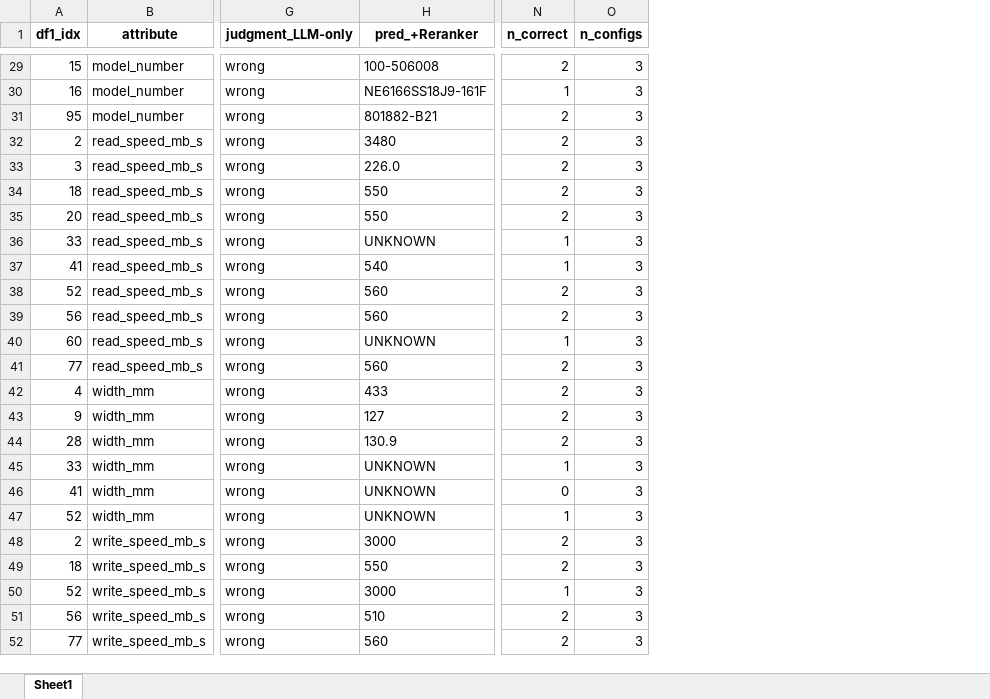
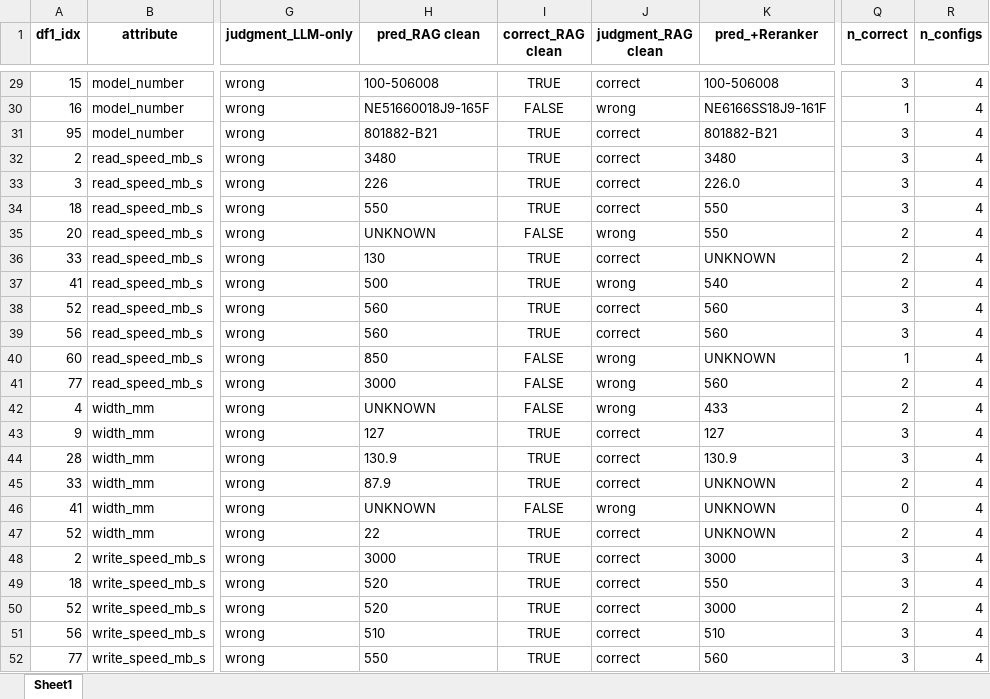
Before and after one commit to marmeepandya/RAGCleaner, an Excel workbook: side_by_side_comparison.xlsx, sheet Sheet1, drawn as a sheet; only a part is shown, gaps mark what is left out; values as stored, in another font and other column widths than the file's, no borders; addresses are those after the commit; the diff covers the shown part only; the diff names each change by its address in the sheet, - before the commit and + after, or states it on an @@ line.

```diff
--- a/side_by_side_comparison.xlsx (sheet Sheet1)
+++ b/side_by_side_comparison.xlsx (sheet Sheet1)
+column H (pred_RAG clean), rows 29-52: 100-506008 | NE51660018J9-165F | 801882-B21 | 3480 | 226 | 550 | UNKNOWN | 130 | 500 | 560 | 560 | 850 | 3000 | UNKNOWN | 127 | 130.9 | 87.9 | UNKNOWN | 22 | 3000 | 520 | 520 | 510 | 550
+column I (correct_RAG clean), rows 29-52: TRUE | FALSE | TRUE | TRUE | TRUE | TRUE | FALSE | TRUE | TRUE | TRUE | TRUE | FALSE | FALSE | FALSE | TRUE | TRUE | TRUE | FALSE | TRUE | TRUE | TRUE | TRUE | TRUE | TRUE
+column J (judgment_RAG clean), rows 29-52: correct | wrong | correct | correct | correct | correct | wrong | correct | wrong | correct | correct | wrong | wrong | wrong | correct | correct | correct | wrong | correct | correct | correct | correct | correct | correct
-Q29 (n_correct): 2
+Q29 (n_correct): 3
-R29:R52 (n_configs): 3
+R29:R52 (n_configs): 4
-Q31:Q34 (n_correct): 2
+Q31:Q34 (n_correct): 3
-Q36:Q37 (n_correct): 1
+Q36:Q37 (n_correct): 2
-Q38:Q39 (n_correct): 2
+Q38:Q39 (n_correct): 3
-Q43:Q44 (n_correct): 2
+Q43:Q44 (n_correct): 3
-Q45 (n_correct): 1
+Q45 (n_correct): 2
-Q47 (n_correct): 1
+Q47 (n_correct): 2
-Q48:Q49 (n_correct): 2
+Q48:Q49 (n_correct): 3
-Q50 (n_correct): 1
+Q50 (n_correct): 2
-Q51:Q52 (n_correct): 2
+Q51:Q52 (n_correct): 3
```
Also changed, not shown: 41 edited cells elsewhere in this sheet, 13 other files.
